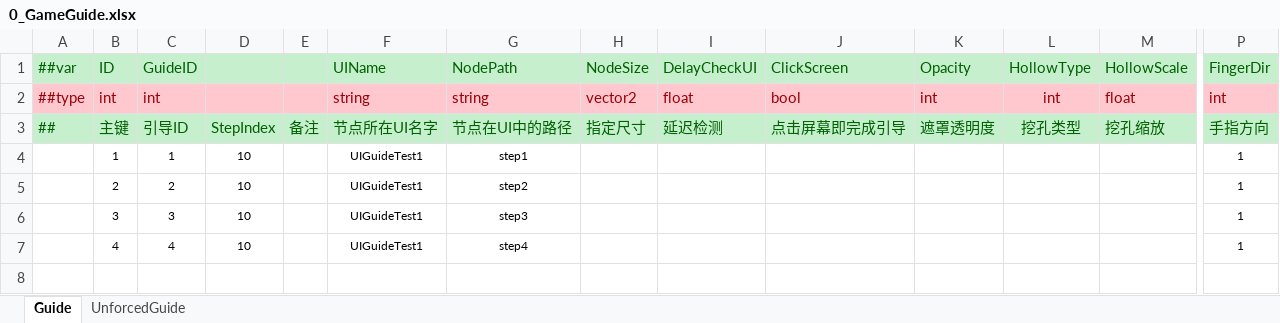
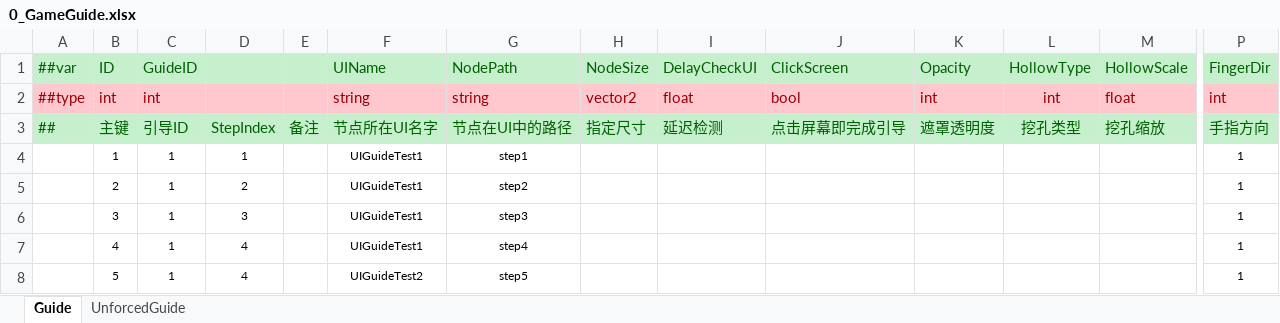
Before and after one commit to milesmou/CocosMLib, an Excel workbook: excel/Datas/0_GameGuide.xlsx, sheet Guide, drawn as a sheet; only a part is shown, gaps mark what is left out; values as stored, in another font and other column widths than the file's, no borders; rows hold the shown columns only; the diff names each change by its address in the sheet, - before the commit and + after, or states it on an @@ line.

```diff
--- a/excel/Datas/0_GameGuide.xlsx (sheet Guide)
+++ b/excel/Datas/0_GameGuide.xlsx (sheet Guide)
-D4: 10
+D4: 1
-C5: 2
+C5: 1
-D5: 10
+D5: 2
-C6: 3
+C6: 1
-D6: 10
+D6: 3
-C7: 4
+C7: 1
-D7: 10
+D7: 4
+row 8:  | 5 | 1 | 4 |  | UIGuideTest2 | step5 |  |  |  |  |  |  | 1
```
Also changed, not shown: 44 other files.
